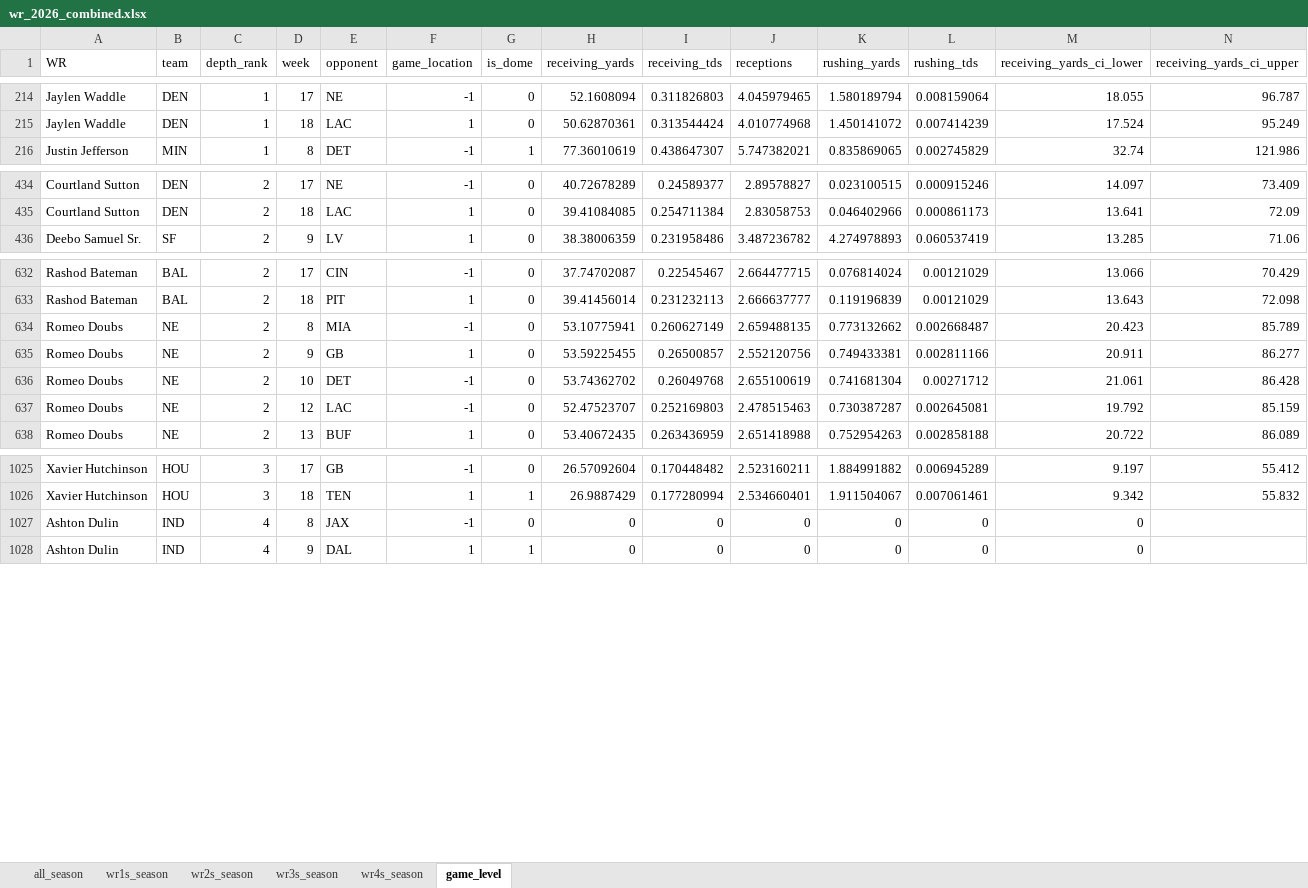
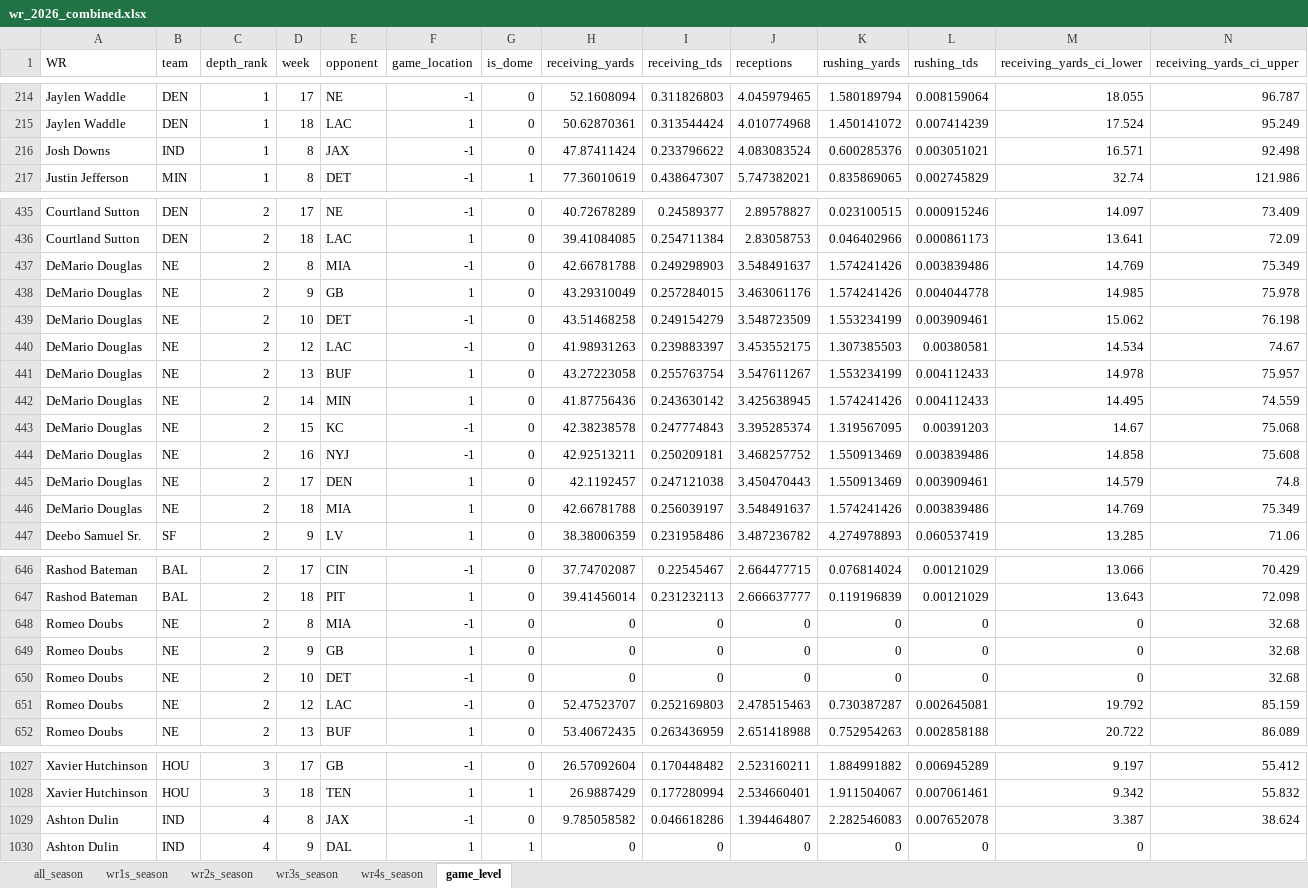
Before and after one commit to egomaniacsfantasy/lineup-lab, an Excel workbook: projections/wr_2026_combined.xlsx, sheet game_level, drawn as a sheet; only a part is shown, gaps mark what is left out; values as stored, in another font and other column widths than the file's, no borders; removed rows and columns are numbered as before the commit, all else as after; rows hold the shown columns only; the diff covers the shown part only; the diff names each change by its address in the sheet, - before the commit and + after, or states it on an @@ line.

Commit message:
Update projections: wr_2026_combined.xlsx

```diff
--- a/projections/wr_2026_combined.xlsx (sheet game_level)
+++ b/projections/wr_2026_combined.xlsx (sheet game_level)
+row 216: Josh Downs | IND | 1 | 8 | JAX | -1 | 0 | 47.87411424 | 0.233796622 | 4.083083524 | 0.600285376 | 0.003051021 | 16.571 | 92.498
+row 437: DeMario Douglas | NE | 2 | 8 | MIA | -1 | 0 | 42.66781788 | 0.249298903 | 3.548491637 | 1.574241426 | 0.003839486 | 14.769 | 75.349
+row 438: DeMario Douglas | NE | 2 | 9 | GB | 1 | 0 | 43.29310049 | 0.257284015 | 3.463061176 | 1.574241426 | 0.004044778 | 14.985 | 75.978
+row 439: DeMario Douglas | NE | 2 | 10 | DET | -1 | 0 | 43.51468258 | 0.249154279 | 3.548723509 | 1.553234199 | 0.003909461 | 15.062 | 76.198
+row 440: DeMario Douglas | NE | 2 | 12 | LAC | -1 | 0 | 41.98931263 | 0.239883397 | 3.453552175 | 1.307385503 | 0.00380581 | 14.534 | 74.67
+row 441: DeMario Douglas | NE | 2 | 13 | BUF | 1 | 0 | 43.27223058 | 0.255763754 | 3.547611267 | 1.553234199 | 0.004112433 | 14.978 | 75.957
+row 442: DeMario Douglas | NE | 2 | 14 | MIN | 1 | 0 | 41.87756436 | 0.243630142 | 3.425638945 | 1.574241426 | 0.004112433 | 14.495 | 74.559
+row 443: DeMario Douglas | NE | 2 | 15 | KC | -1 | 0 | 42.38238578 | 0.247774843 | 3.395285374 | 1.319567095 | 0.00391203 | 14.67 | 75.068
+row 444: DeMario Douglas | NE | 2 | 16 | NYJ | -1 | 0 | 42.92513211 | 0.250209181 | 3.468257752 | 1.550913469 | 0.003839486 | 14.858 | 75.608
+row 445: DeMario Douglas | NE | 2 | 17 | DEN | 1 | 0 | 42.1192457 | 0.247121038 | 3.450470443 | 1.550913469 | 0.003909461 | 14.579 | 74.8
+row 446: DeMario Douglas | NE | 2 | 18 | MIA | 1 | 0 | 42.66781788 | 0.256039197 | 3.548491637 | 1.574241426 | 0.003839486 | 14.769 | 75.349
-row 634: Romeo Doubs | NE | 2 | 8 | MIA | -1 | 0 | 53.10775941 | 0.260627149 | 2.659488135 | 0.773132662 | 0.002668487 | 20.423 | 85.789
-row 635: Romeo Doubs | NE | 2 | 9 | GB | 1 | 0 | 53.59225455 | 0.26500857 | 2.552120756 | 0.749433381 | 0.002811166 | 20.911 | 86.277
-row 636: Romeo Doubs | NE | 2 | 10 | DET | -1 | 0 | 53.74362702 | 0.26049768 | 2.655100619 | 0.741681304 | 0.00271712 | 21.061 | 86.428
+row 648: Romeo Doubs | NE | 2 | 8 | MIA | -1 | 0 | 0 | 0 | 0 | 0 | 0 | 0 | 32.68
+row 649: Romeo Doubs | NE | 2 | 9 | GB | 1 | 0 | 0 | 0 | 0 | 0 | 0 | 0 | 32.68
+row 650: Romeo Doubs | NE | 2 | 10 | DET | -1 | 0 | 0 | 0 | 0 | 0 | 0 | 0 | 32.68
-row 1027: Ashton Dulin | IND | 4 | 8 | JAX | -1 | 0 | 0 | 0 | 0 | 0 | 0 | 0
+row 1029: Ashton Dulin | IND | 4 | 8 | JAX | -1 | 0 | 9.785058582 | 0.046618286 | 1.394464807 | 2.282546083 | 0.007652078 | 3.387 | 38.624
```
Also changed, not shown: 10 added rows, 21 removed rows and 480 edited cells elsewhere in this sheet, sheet all_season, sheet wr2s_season, sheet wr3s_season, sheet wr1s_season, sheet wr4s_season.
